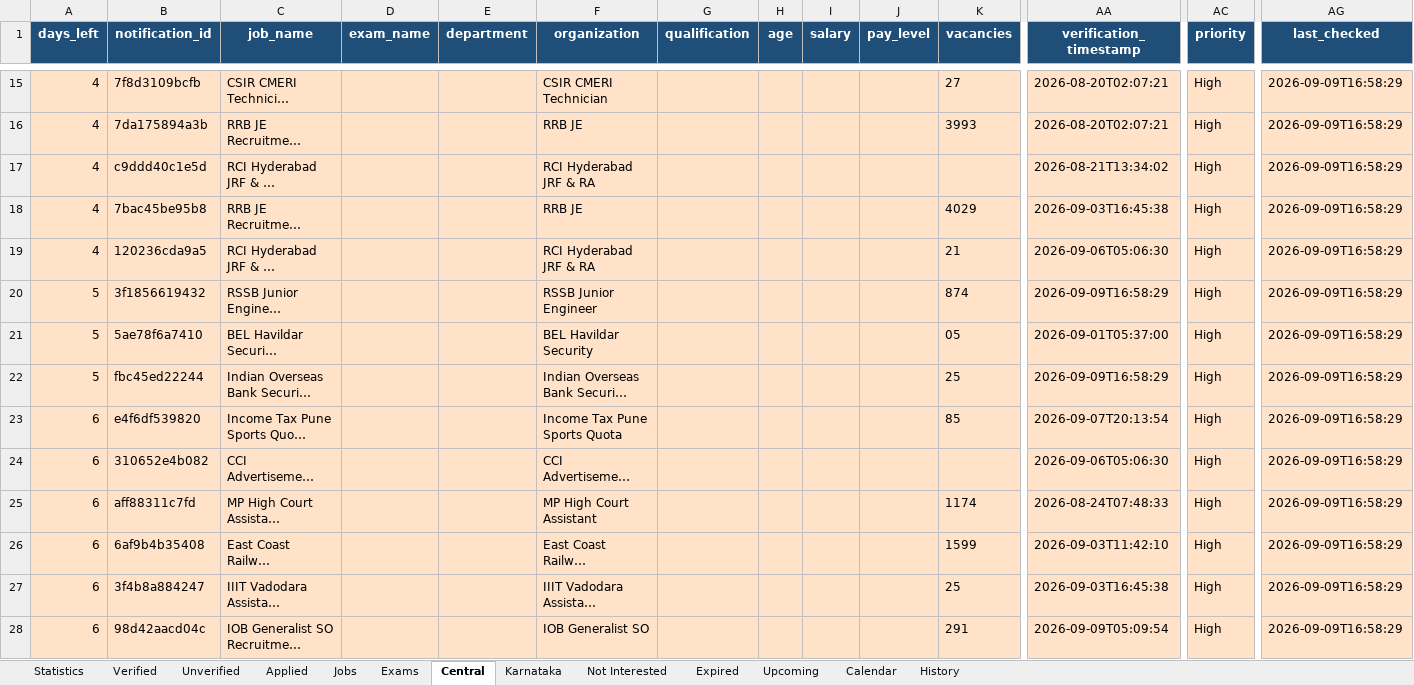
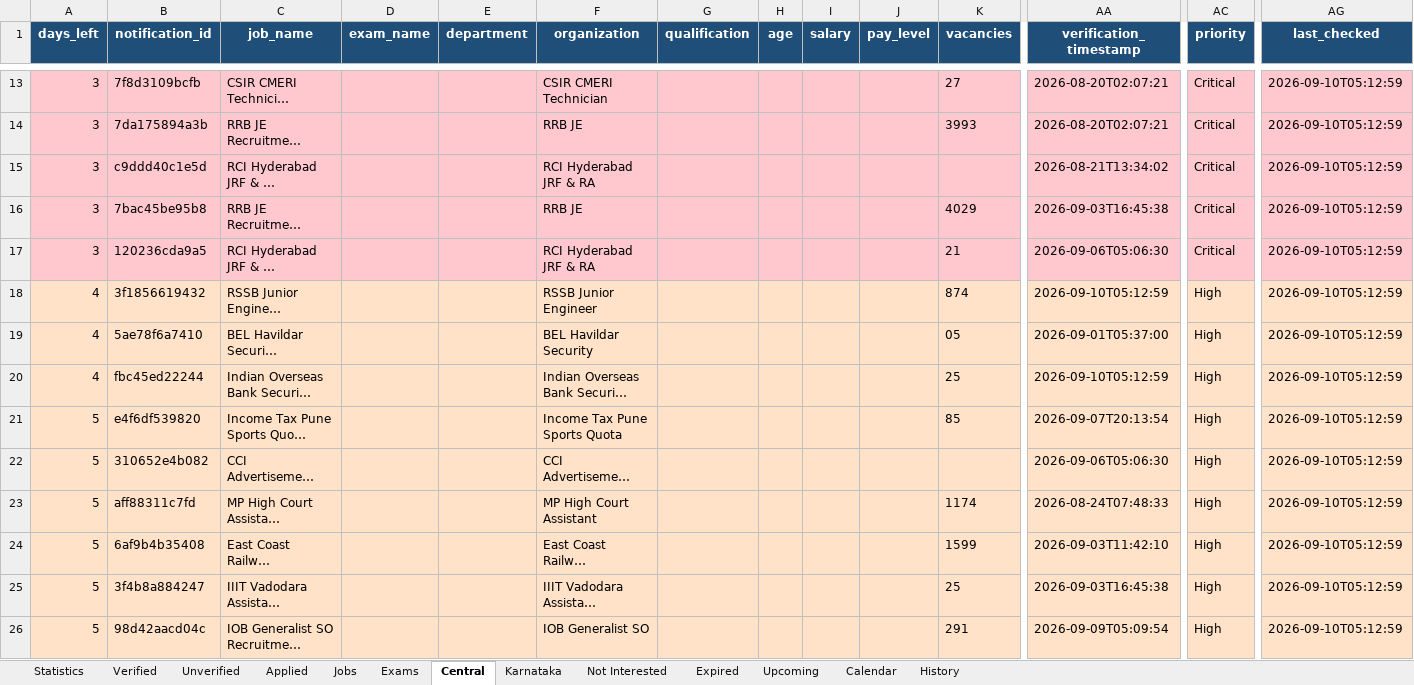
Before and after one commit to DarkWeb2024/govt-jobs-tracker, an Excel workbook: docs/data/latest.xlsx, sheet Central, drawn as a sheet; only a part is shown, gaps mark what is left out; long unchanged cells end in …; values as stored, in another font and other column widths than the file's, no borders; addresses are those after the commit; the diff covers the shown part only; the diff names each change by its address in the sheet, - before the commit and + after, or states it on an @@ line.

```diff
--- a/docs/data/latest.xlsx (sheet Central)
+++ b/docs/data/latest.xlsx (sheet Central)
-A13:A17 (days_left): 4
+A13:A17 (days_left): 3
-A13:AG17 fill: #FFE2C7
+A13:AG17 fill: #FFC7CE
-AC13:AC17 (priority): High
+AC13:AC17 (priority): Critical
-AG13:AG26 (last_checked): 2026-09-09T16:58:29
+AG13:AG26 (last_checked): 2026-09-10T05:12:59
-A18:A20 (days_left): 5
+A18:A20 (days_left): 4
-AA18 (verification_timestamp): 2026-09-09T16:58:29
+AA18 (verification_timestamp): 2026-09-10T05:12:59
-AA20 (verification_timestamp): 2026-09-09T16:58:29
+AA20 (verification_timestamp): 2026-09-10T05:12:59
-A21:A26 (days_left): 6
+A21:A26 (days_left): 5
```
Also changed, not shown: 3 added rows, 2 removed rows, 1343 edited cells and cell formats elsewhere in this sheet, sheet Jobs, sheet Expired, sheet Unverified, sheet Karnataka, sheet Verified, sheet Upcoming, 5 more sheets, 5 other files.
